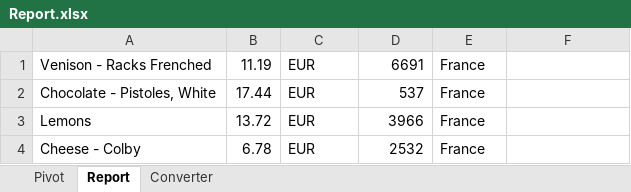
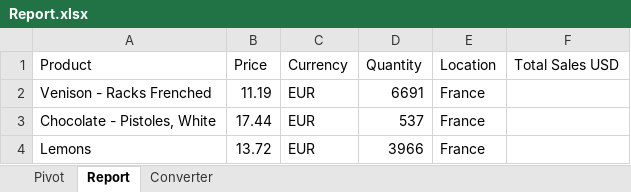
Before and after one commit to SonaliMilmile/uipath, an Excel workbook: Currency-Converter_Working-Files/Report.xlsx, sheet Report, drawn as a sheet; only a part is shown; the shorter side is filled out with more unchanged rows; values as stored, in another font and other column widths than the file's, no borders; the diff names each change by its address in the sheet, - before the commit and + after, or states it on an @@ line.

Commit message:
Comleted till Pivot Table

```diff
--- a/Currency-Converter_Working-Files/Report.xlsx (sheet Report)
+++ b/Currency-Converter_Working-Files/Report.xlsx (sheet Report)
+row 1: Product | Price | Currency | Quantity | Location | Total Sales USD
```
Also changed, not shown: sheet Converter, 10 other files.
